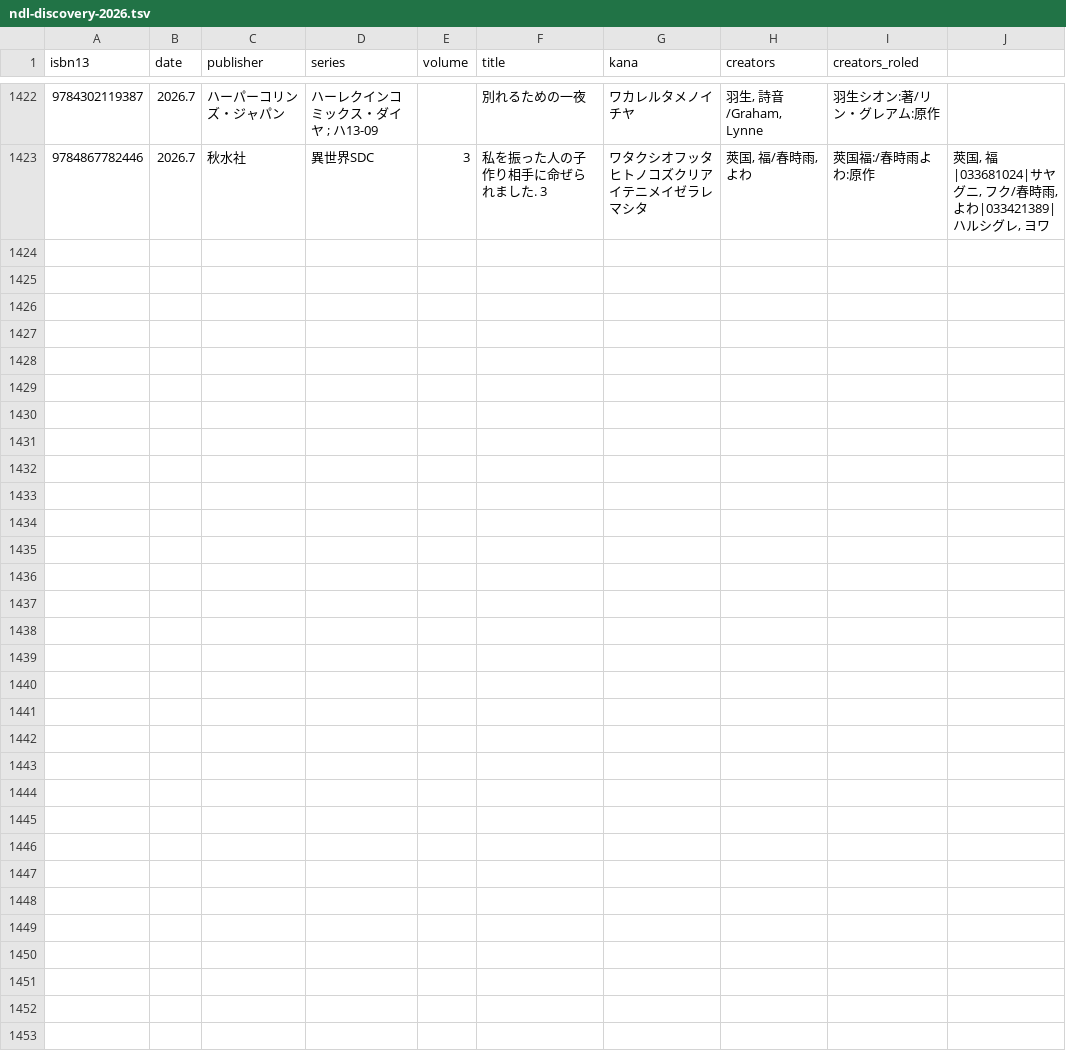
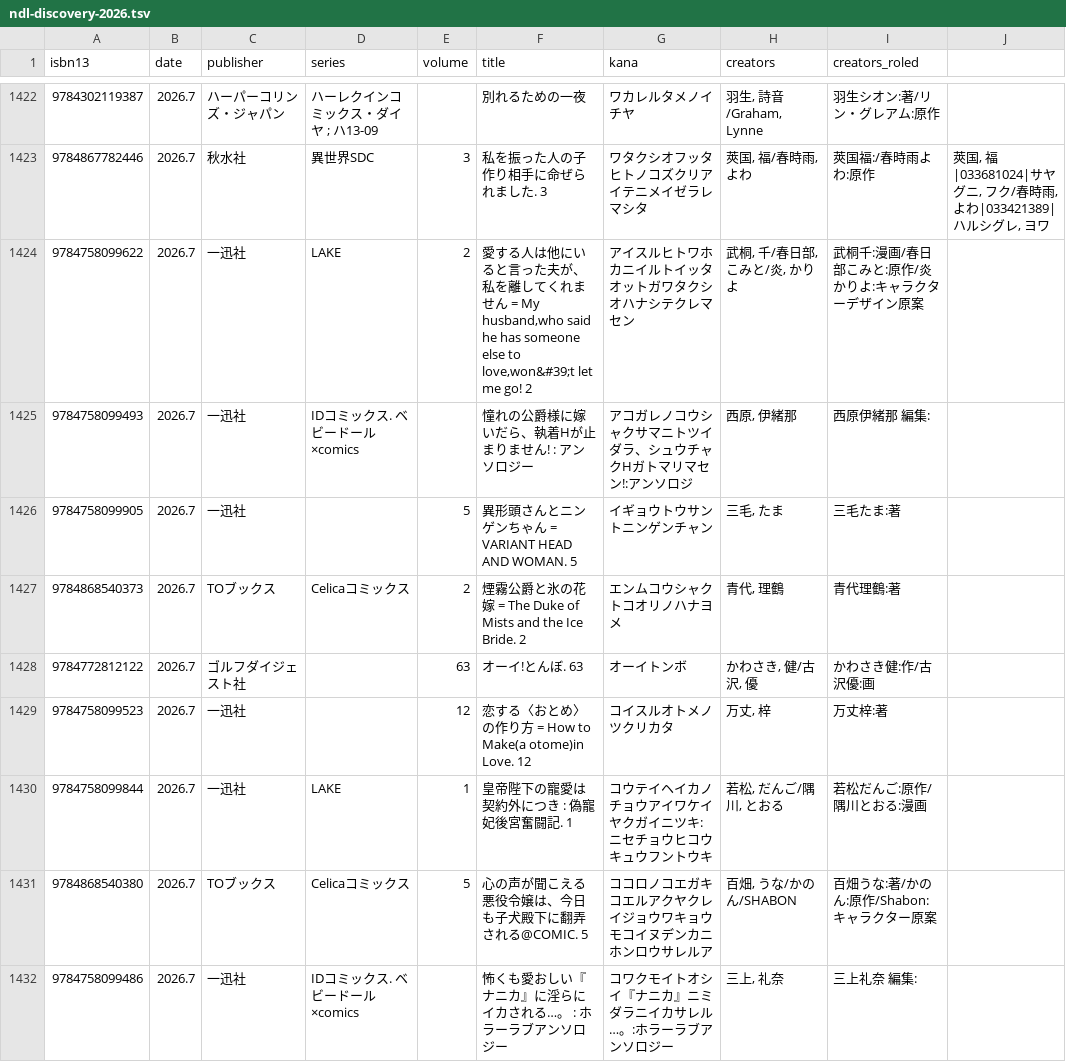
Before and after one commit to shuichi0725-cmyk/MANGAL, a TSV file: data/seeds/ndl-discovery-2026.tsv, drawn as a sheet; only a part is shown, gaps mark what is left out; the diff covers the shown part only; the diff names each change by its address in the sheet, - before the commit and + after, or states it on an @@ line.

```diff
--- a/data/seeds/ndl-discovery-2026.tsv
+++ b/data/seeds/ndl-discovery-2026.tsv
+row 1424: 9784758099622 | 2026.7 | 一迅社 | LAKE | 2 | 愛する人は他にいると言った夫が、私を離してくれません = My husband,who said he has someone else to love,won&#39;t let me go! 2 | アイスルヒトワホカニイルトイッタオットガワタクシオハナシテクレマセン | 武桐, 千/春日部, こみと/炎, かりよ | 武桐千:漫画/春日部こみと:原作/炎かりよ:キャラクターデザイン原案
+row 1425: 9784758099493 | 2026.7 | 一迅社 | IDコミックス. ベビードール×comics |  | 憧れの公爵様に嫁いだら、執着Hが止まりません! : アンソロジー | アコガレノコウシャクサマニトツイダラ、シュウチャクHガトマリマセン!:アンソロジ | 西原, 伊緒那 | 西原伊緒那 編集:
+row 1426: 9784758099905 | 2026.7 | 一迅社 |  | 5 | 異形頭さんとニンゲンちゃん = VARIANT HEAD AND WOMAN. 5 | イギョウトウサントニンゲンチャン | 三毛, たま | 三毛たま:著
+row 1427: 9784868540373 | 2026.7 | TOブックス | Celicaコミックス | 2 | 煙霧公爵と氷の花嫁 = The Duke of Mists and the Ice Bride. 2 | エンムコウシャクトコオリノハナヨメ | 青代, 理鶴 | 青代理鶴:著
+row 1428: 9784772812122 | 2026.7 | ゴルフダイジェスト社 |  | 63 | オーイ!とんぼ. 63 | オーイトンボ | かわさき, 健/古沢, 優 | かわさき健:作/古沢優:画
+row 1429: 9784758099523 | 2026.7 | 一迅社 |  | 12 | 恋する〈おとめ〉の作り方 = How to Make(a otome)in Love. 12 | コイスルオトメノツクリカタ | 万丈, 梓 | 万丈梓:著
+row 1430: 9784758099844 | 2026.7 | 一迅社 | LAKE | 1 | 皇帝陛下の寵愛は契約外につき : 偽寵妃後宮奮闘記. 1 | コウテイヘイカノチョウアイワケイヤクガイニツキ:ニセチョウヒコウキュウフントウキ | 若松, だんご/隅川, とおる | 若松だんご:原作/隅川とおる:漫画
+row 1431: 9784868540380 | 2026.7 | TOブックス | Celicaコミックス | 5 | 心の声が聞こえる悪役令嬢は、今日も子犬殿下に翻弄される@COMIC. 5 | ココロノコエガキコエルアクヤクレイジョウワキョウモコイヌデンカニホンロウサレルア | 百畑, うな/かのん/SHABON | 百畑うな:著/かのん:原作/Shabon:キャラクター原案
+row 1432: 9784758099486 | 2026.7 | 一迅社 | IDコミックス. ベビードール×comics |  | 怖くも愛おしい『ナニカ』に淫らにイカされる…。 : ホラーラブアンソロジー | コワクモイトオシイ『ナニカ』ニミダラニイカサレル…。:ホラーラブアンソロジー | 三上, 礼奈 | 三上礼奈 編集:
```
Also changed, not shown: 9 added rows elsewhere in this file, 2 other files.
